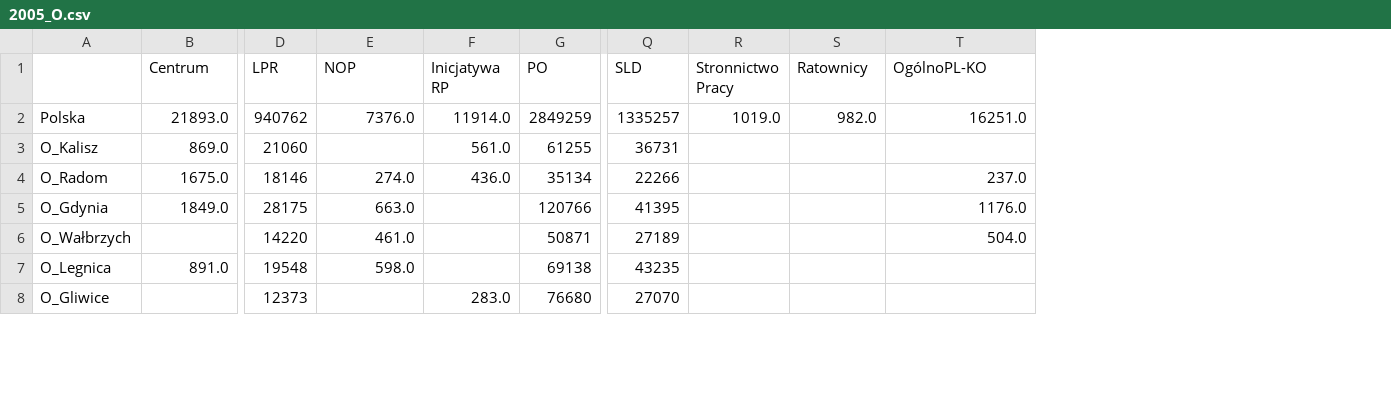
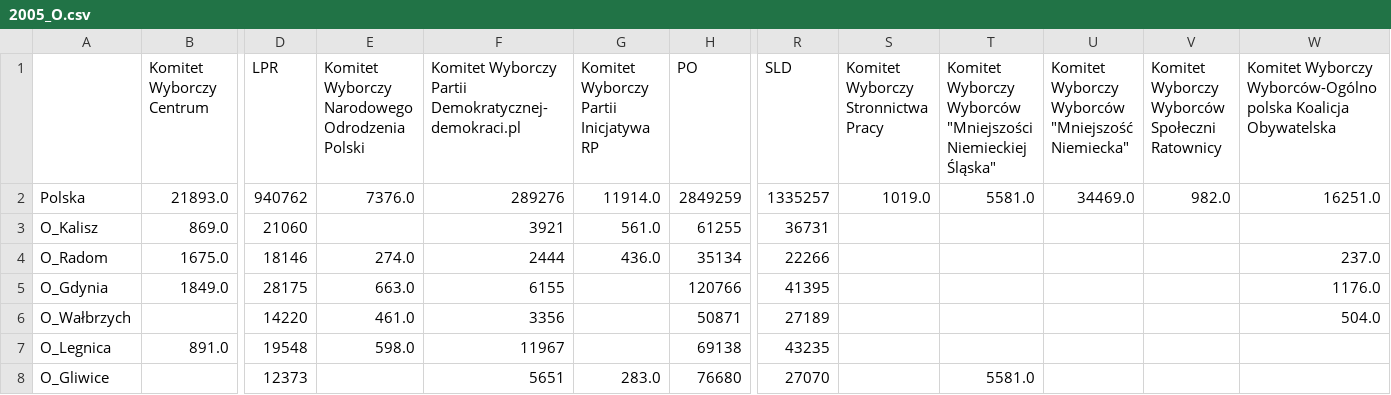
Before and after one commit to MarBry111/Forecast_Election_Poland, a CSV file: wyniki_wyborow/2005_O.csv, drawn as a sheet; only a part is shown, gaps mark what is left out; removed rows and columns are numbered as before the commit, all else as after; rows hold the shown columns only; the diff names each change by its address in the sheet, - before the commit and + after, or states it on an @@ line.

Commit message:
repaired downloading data from websites, connected data in years, created selecton on cluster for each year

```diff
--- a/wyniki_wyborow/2005_O.csv
+++ b/wyniki_wyborow/2005_O.csv
+column F, rows 2-8: 289276 | 3921 | 2444 | 6155 | 3356 | 11967 | 5651
+column T, rows 2-8: 5581.0 |  |  |  |  |  | 5581.0
+column U, row 2: 34469.0
-row 1:  | Centrum | LPR | NOP | Inicjatywa RP | PO | SLD | Stronnictwo Pracy | Ratownicy | OgólnoPL-KO
+row 1:  | Komitet Wyborczy Centrum | LPR | Komitet Wyborczy Narodowego Odrodzenia Polski | Komitet Wyborczy Partii Demokratycznej-demokraci.pl | Komitet Wyborczy Partii Inicjatywa RP | PO | SLD | Komitet Wyborczy Stronnictwa Pracy | Komitet Wyborczy Wyborców "Mniejszości Niemieckiej Śląska" | Komitet Wyborczy Wyborców "Mniejszość Niemiecka" | Komitet Wyborczy Wyborców Społeczni Ratownicy | Komitet Wyborczy Wyborców-Ogólnopolska Koalicja Obywatelska
```
Also changed, not shown: wyniki_wyborow/2007_O.csv, wyniki_wyborow/2011_O.csv, 11 other files.
